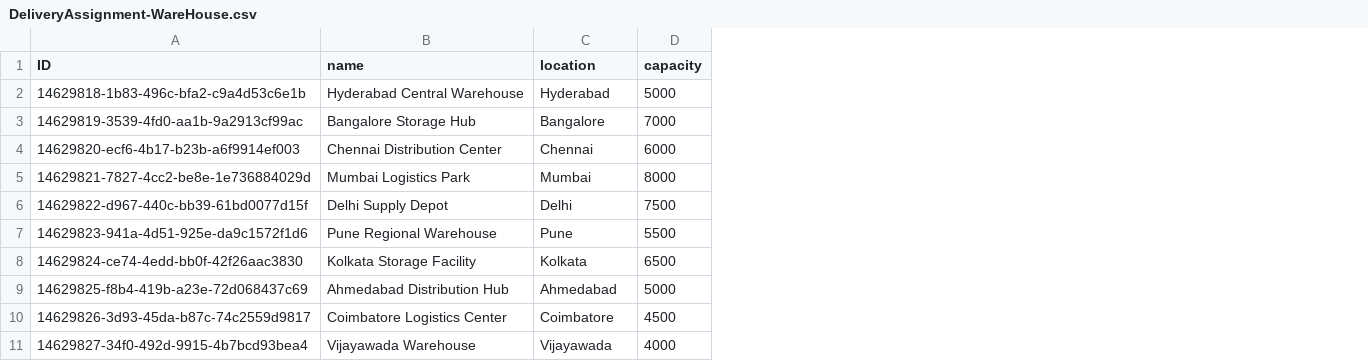
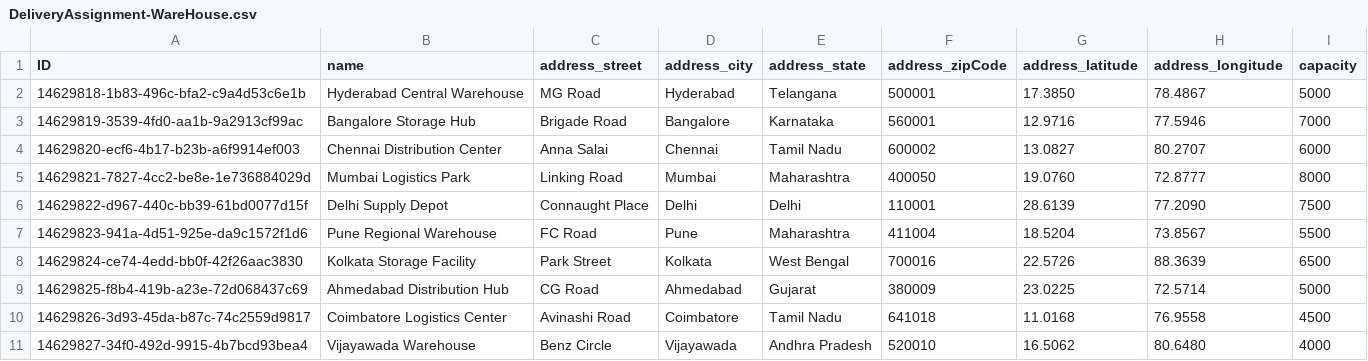
Before and after one commit to subhamsahoo9348/amazone, a CSV file: db/data/DeliveryAssignment-WareHouse.csv, drawn as a sheet; addresses are those after the commit; the diff names each change by its address in the sheet, - before the commit and + after, or states it on an @@ line.

```diff
--- a/db/data/DeliveryAssignment-WareHouse.csv
+++ b/db/data/DeliveryAssignment-WareHouse.csv
+column C (address_street), rows 2-11: MG Road | Brigade Road | Anna Salai | Linking Road | Connaught Place | FC Road | Park Street | CG Road | Avinashi Road | Benz Circle
+column E (address_state), rows 2-11: Telangana | Karnataka | Tamil Nadu | Maharashtra | Delhi | Maharashtra | West Bengal | Gujarat | Tamil Nadu | Andhra Pradesh
+column F (address_zipCode), rows 2-11: 500001 | 560001 | 600002 | 400050 | 110001 | 411004 | 700016 | 380009 | 641018 | 520010
+column G (address_latitude), rows 2-11: 17.3850 | 12.9716 | 13.0827 | 19.0760 | 28.6139 | 18.5204 | 22.5726 | 23.0225 | 11.0168 | 16.5062
+column H (address_longitude), rows 2-11: 78.4867 | 77.5946 | 80.2707 | 72.8777 | 77.2090 | 73.8567 | 88.3639 | 72.5714 | 76.9558 | 80.6480
-D1: location
+D1: address_city
```
Also changed, not shown: db/data/DeliveryAssignment-Customer.csv, 2 other files.
